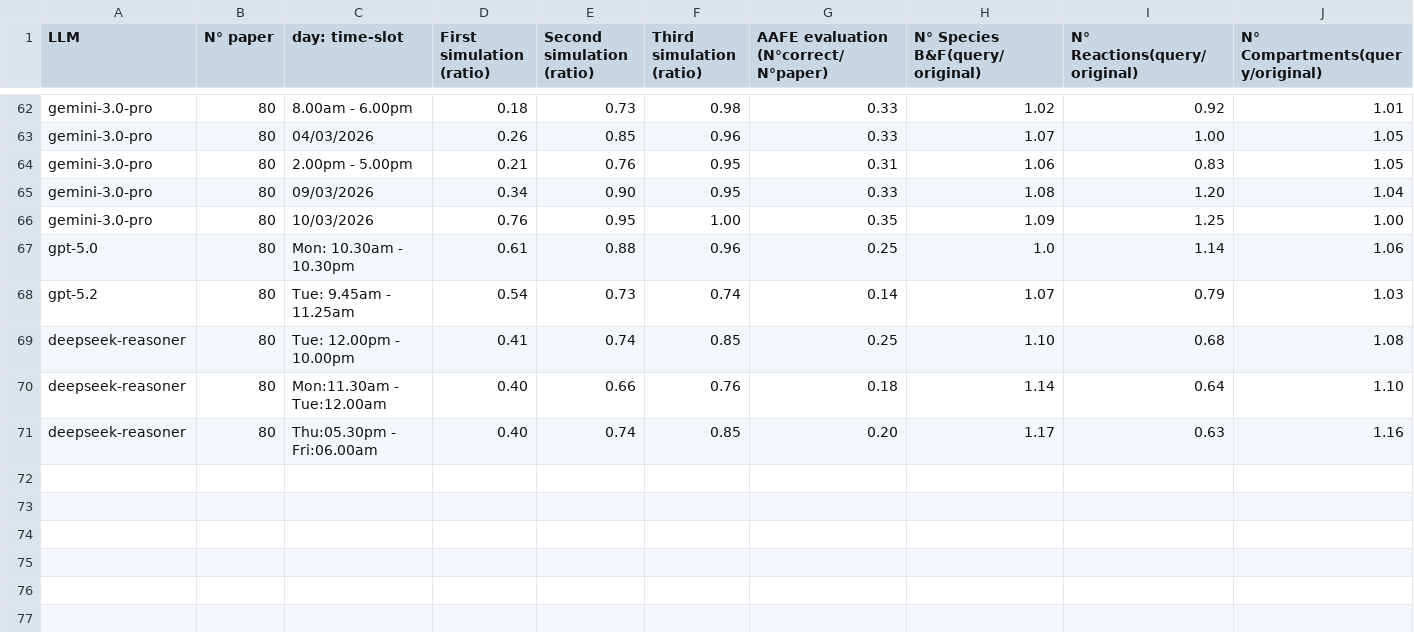
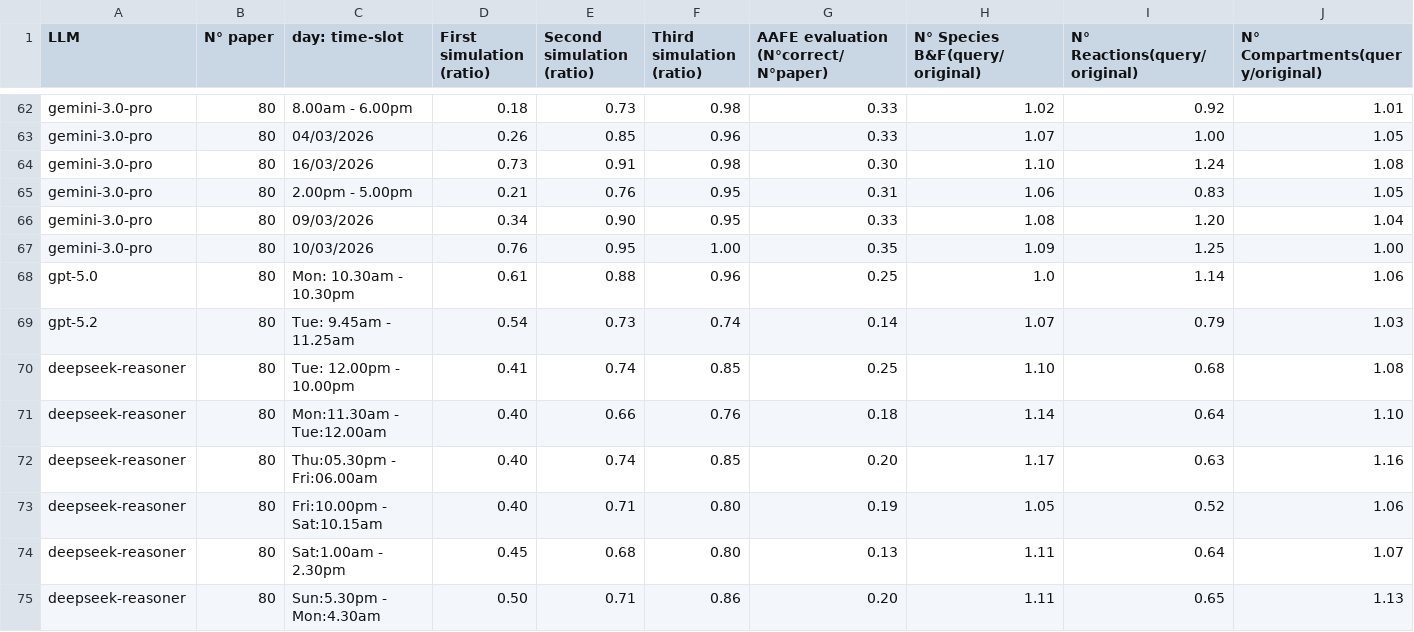
Before and after one commit to marcozardo/patterns, a CSV file: pipeline/From_text_to_Antimony/TESTING/table_of_results.csv, drawn as a sheet; only a part is shown, gaps mark what is left out; rows hold the shown columns only; the diff names each change by its address in the sheet, - before the commit and + after, or states it on an @@ line.

Commit message:
Update table_of_results.csv

```diff
--- a/pipeline/From_text_to_Antimony/TESTING/table_of_results.csv
+++ b/pipeline/From_text_to_Antimony/TESTING/table_of_results.csv
+row 64: gemini-3.0-pro | 80 | 16/03/2026 | 0.73 | 0.91 | 0.98 | 0.30 | 1.10 | 1.24 | 1.08
+row 73: deepseek-reasoner | 80 | Fri:10.00pm - Sat:10.15am | 0.40 | 0.71 | 0.80 | 0.19 | 1.05 | 0.52 | 1.06
+row 74: deepseek-reasoner | 80 | Sat:1.00am - 2.30pm | 0.45 | 0.68 | 0.80 | 0.13 | 1.11 | 0.64 | 1.07
+row 75: deepseek-reasoner | 80 | Sun:5.30pm - Mon:4.30am | 0.50 | 0.71 | 0.86 | 0.20 | 1.11 | 0.65 | 1.13
```
